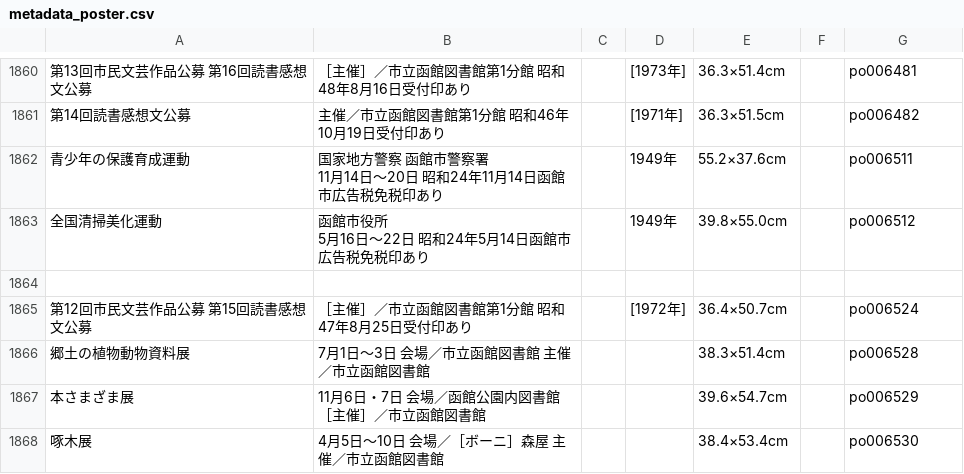
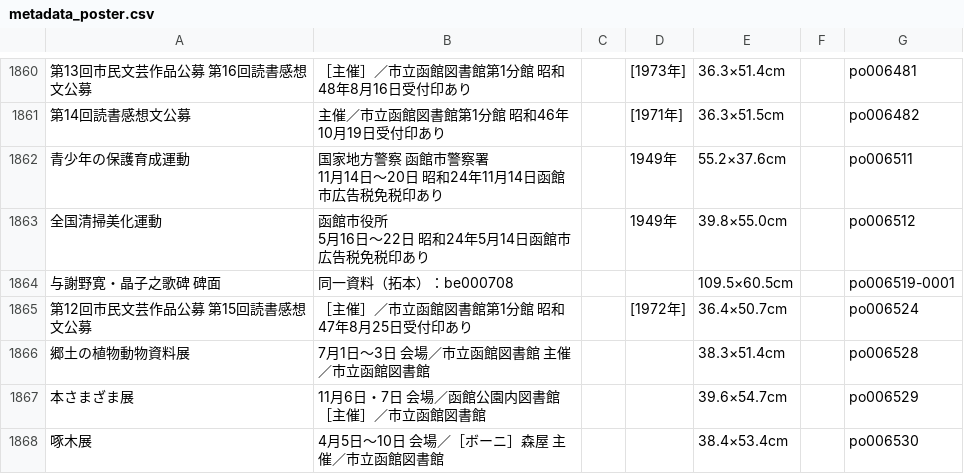
Before and after one commit to tnkgithub/python_2023, a CSV file: scraping/result_metadata/metadata_poster.csv, drawn as a sheet; only a part is shown, gaps mark what is left out; the diff names each change by its address in the sheet, - before the commit and + after, or states it on an @@ line.

```diff
--- a/scraping/result_metadata/metadata_poster.csv
+++ b/scraping/result_metadata/metadata_poster.csv
-row 1864: (empty)
+row 1864: 与謝野寛・晶子之歌碑 碑面 | 同一資料（拓本）：be000708 |  |  | 109.5×60.5cm |  | po006519-0001
```
Also changed, not shown: 1 other file.
